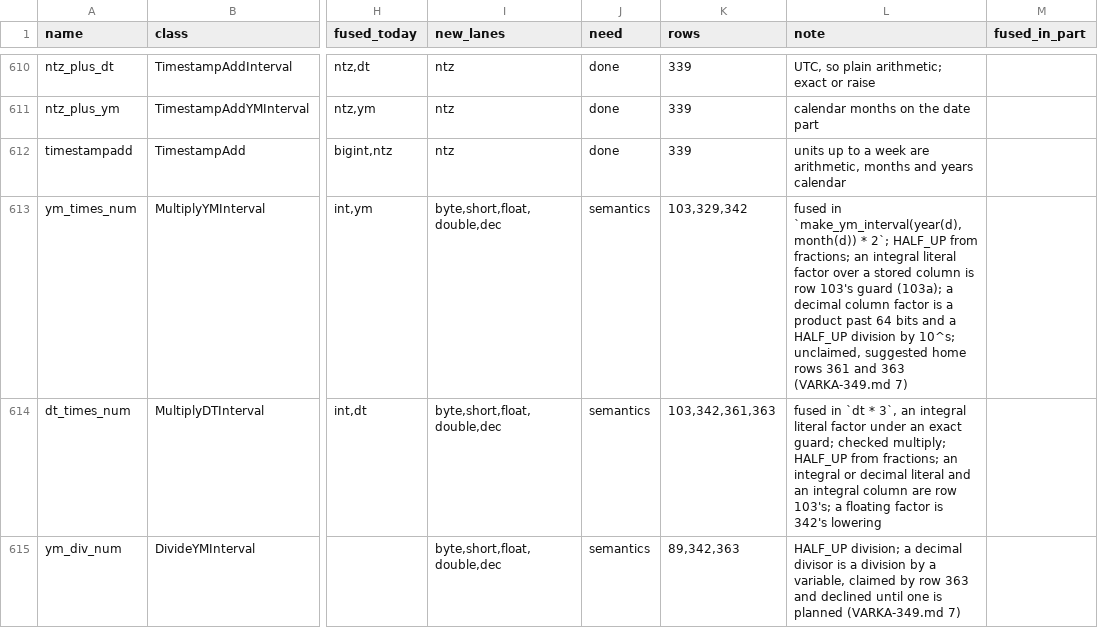
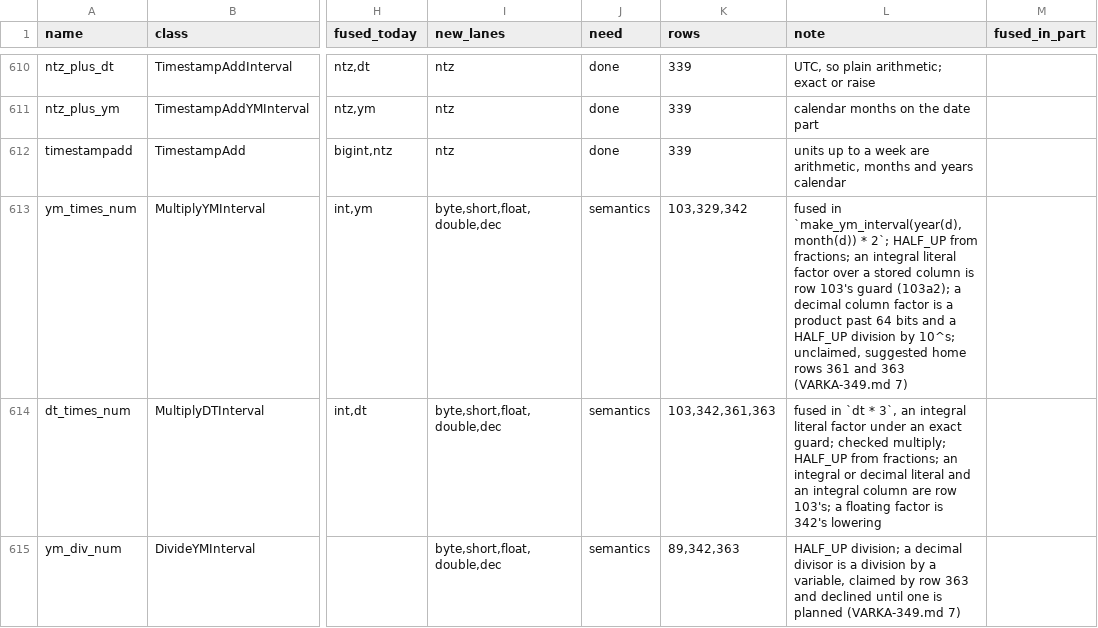
Before and after one commit to vecbricks/varka, a TSV file: sql/varka/plans/m8/census.tsv, drawn as a sheet; only a part is shown, gaps mark what is left out; the diff names each change by its address in the sheet, - before the commit and + after, or states it on an @@ line.

```diff
--- a/sql/varka/plans/m8/census.tsv
+++ b/sql/varka/plans/m8/census.tsv
-L613 (note): …103's guard (103a); a decimal…
+L613 (note): …103's guard (103a2); a decimal…
```
Also changed, not shown: 3 other files.
